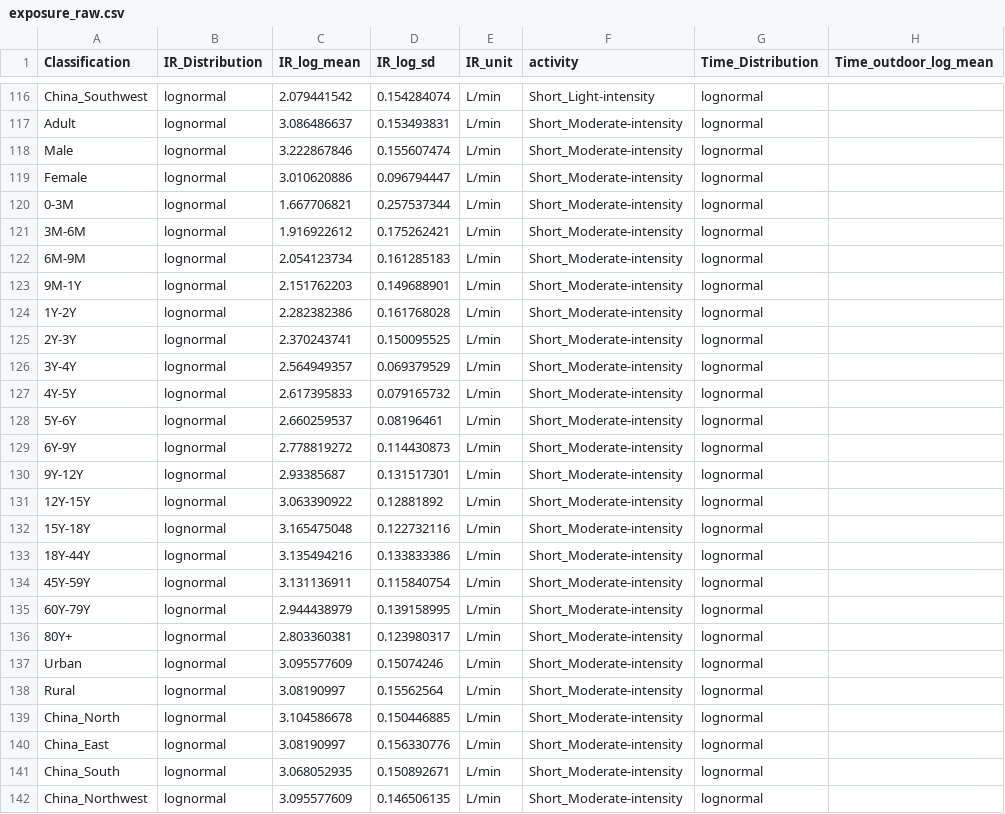
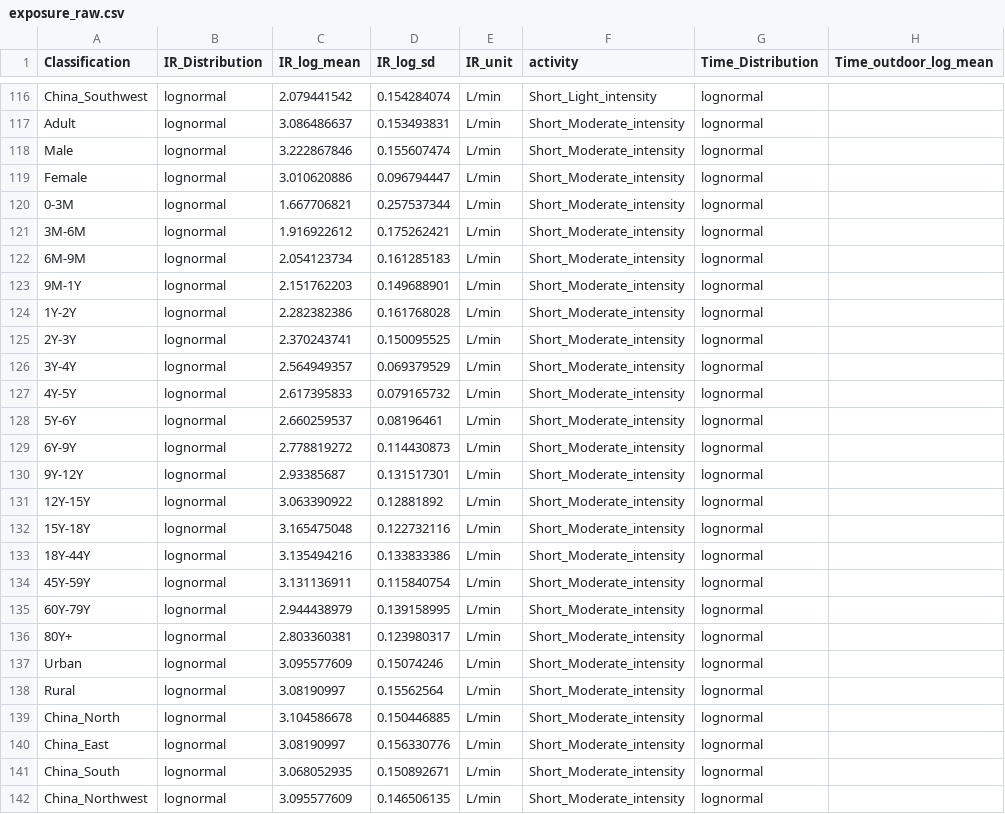
Before and after one commit to GaoshanZ/airqmra, a CSV file: data-raw/exposure_raw.csv, drawn as a sheet; only a part is shown, gaps mark what is left out; the diff covers the shown part only; the diff names each change by its address in the sheet, - before the commit and + after, or states it on an @@ line.

```diff
--- a/data-raw/exposure_raw.csv
+++ b/data-raw/exposure_raw.csv
-F116 (activity): Short_Light-intensity
+F116 (activity): Short_Light_intensity
-F117:F142 (activity): Short_Moderate-intensity
+F117:F142 (activity): Short_Moderate_intensity
```
Also changed, not shown: 72 edited cells elsewhere in this file, 7 other files.
